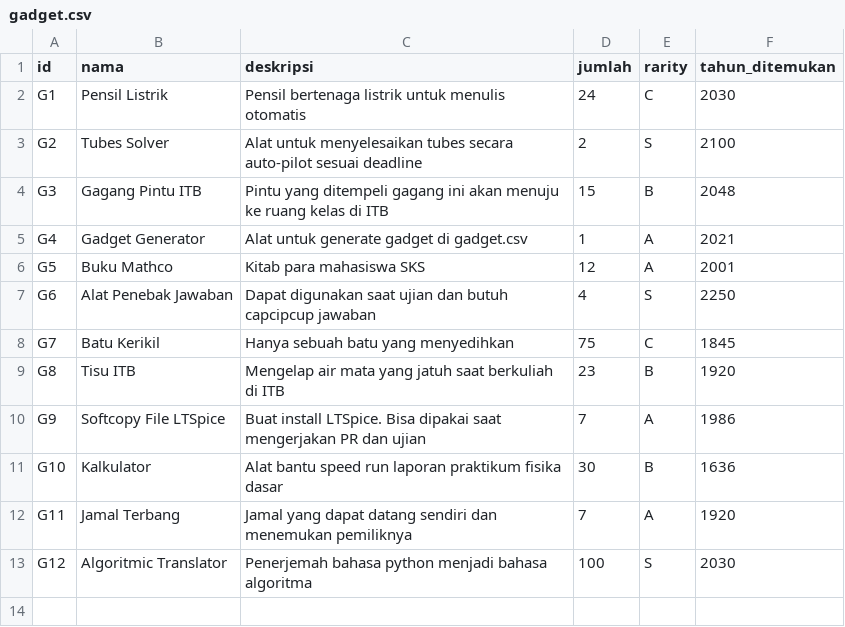
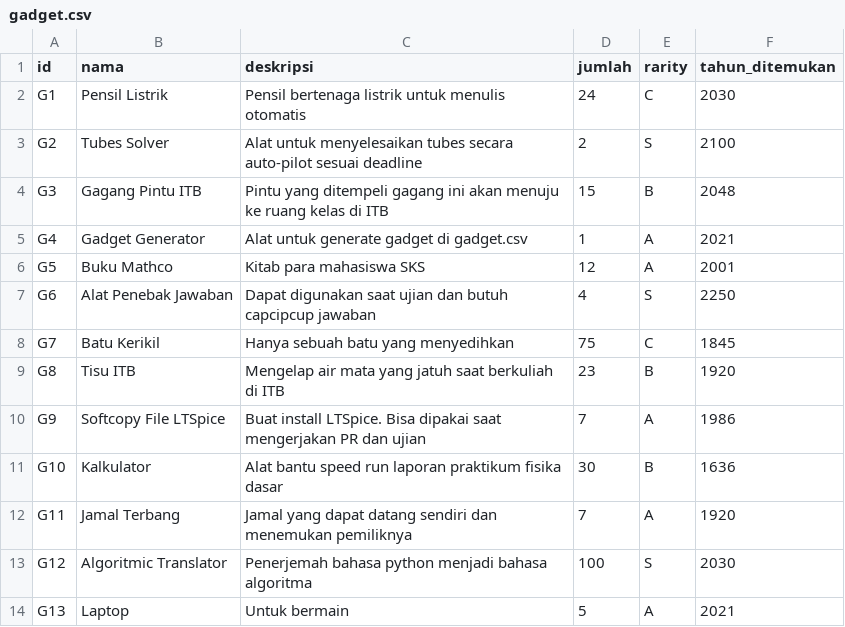
Before and after one commit to averrows/tubes-daspro, a CSV file: data/gadget.csv, drawn as a sheet.

```diff
--- a/data/gadget.csv
+++ b/data/gadget.csv
@@ -13 +13,2 @@ G11;Jamal Terbang;Jamal yang dapat datang sendiri dan menemukan pemiliknya;7;A;1
 G12;Algoritmic Translator;Penerjemah bahasa python menjadi bahasa algoritma;100;S;2030
+G13;Laptop;Untuk bermain;5;A;2021
```
Also changed, not shown: 1 other file.
